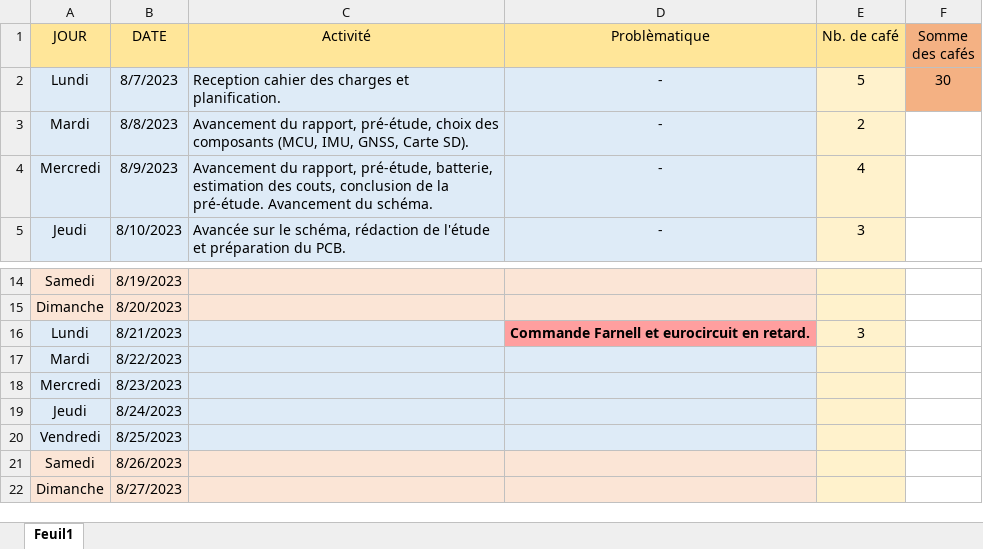
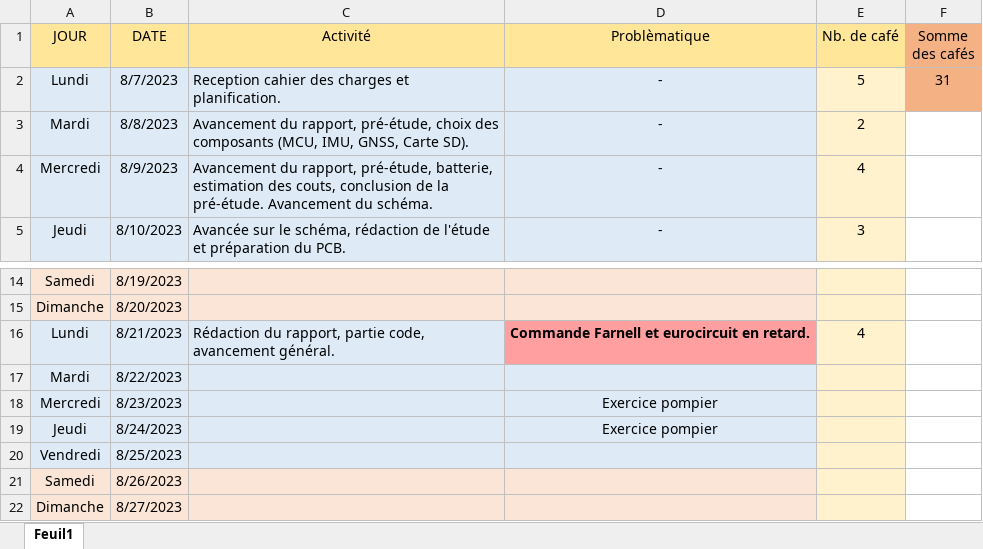
Before and after one commit to Ali-Z0/1924B_Miniaturized-Flight-Recorder, an Excel workbook: doc/journal/Journal.xlsx, sheet Feuil1, drawn as a sheet; only a part is shown, gaps mark what is left out; values as stored, in another font and other column widths than the file's, no borders; the diff names each change by its address in the sheet, - before the commit and + after, or states it on an @@ line.

Commit message:
Avancement du rapport
Rédaction partie code. NMEA

```diff
--- a/doc/journal/Journal.xlsx (sheet Feuil1)
+++ b/doc/journal/Journal.xlsx (sheet Feuil1)
-F2 (Somme des cafés): 30
+F2 (Somme des cafés): 31
-C16 (Activité): (empty)
+C16 (Activité): Rédaction du rapport, partie code, avancement général.
-E16 (Nb. de café): 3
+E16 (Nb. de café): 4
-D18:D19 (Problèmatique): (empty)
+D18:D19 (Problèmatique): Exercice pompier
```
Also changed, not shown: 7 other files.
